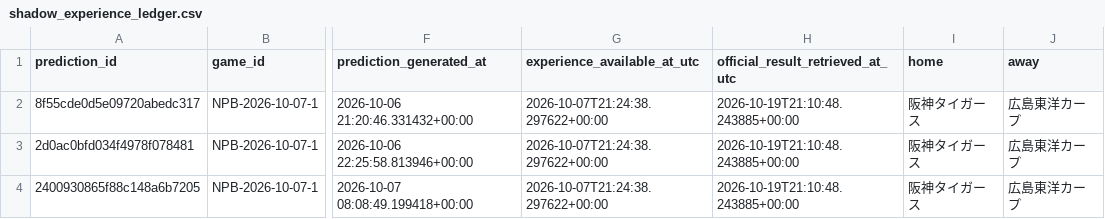
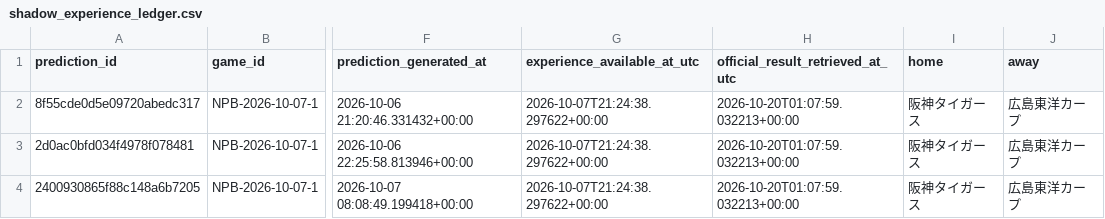
Before and after one commit to sasasotaro1202-star/Baseball-Prediction-System, a CSV file: data/experience/research_shadow/shadow_experience_ledger.csv, drawn as a sheet; only a part is shown, gaps mark what is left out; the diff names each change by its address in the sheet, - before the commit and + after, or states it on an @@ line.

```diff
--- a/data/experience/research_shadow/shadow_experience_ledger.csv
+++ b/data/experience/research_shadow/shadow_experience_ledger.csv
-H2:H4 (official_result_retrieved_at_utc): 2026-10-19T21:10:48.243885+00:00
+H2:H4 (official_result_retrieved_at_utc): 2026-10-20T01:07:59.032213+00:00
```
Also changed, not shown: 3 other files.
